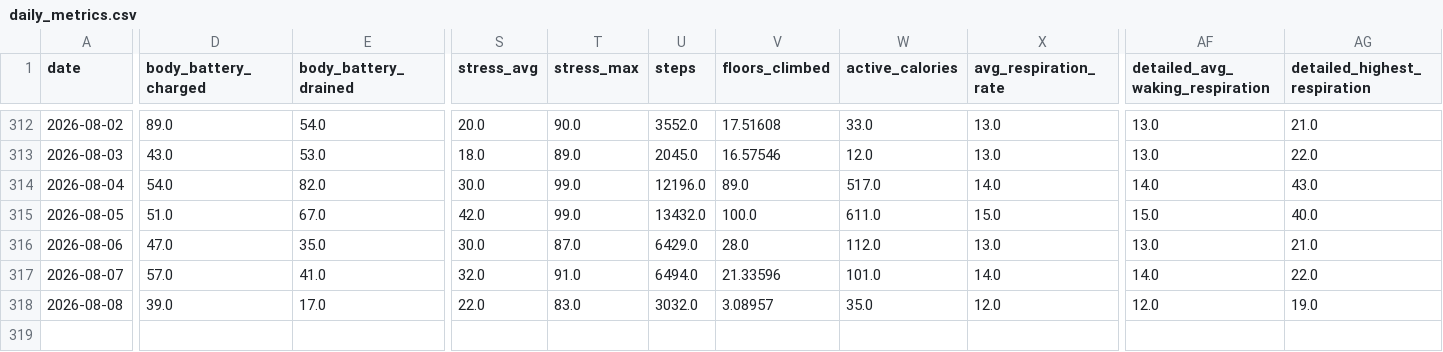
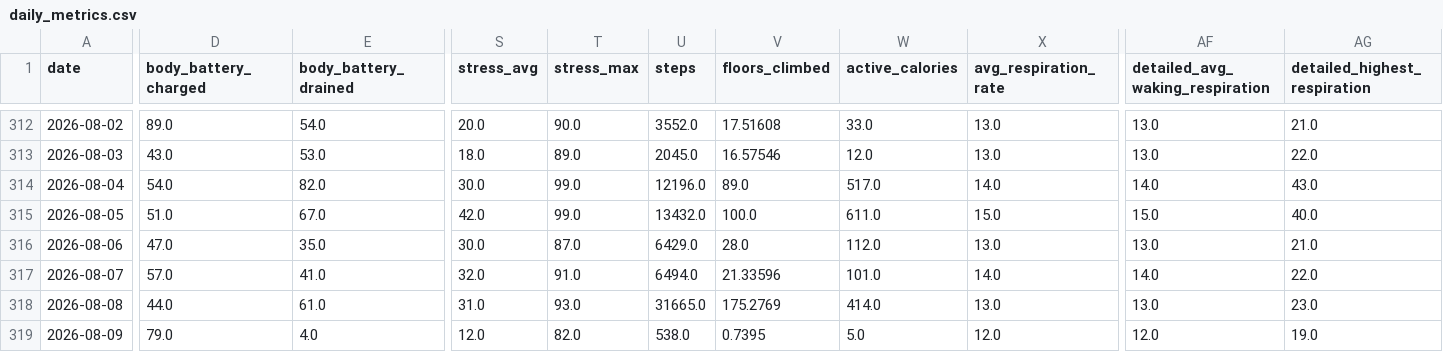
Before and after one commit to sergio-perilla/el_profe, a CSV file: data/health/daily_metrics.csv, drawn as a sheet; only a part is shown, gaps mark what is left out; rows hold the shown columns only; the diff covers the shown part only; the diff names each change by its address in the sheet, - before the commit and + after, or states it on an @@ line.

```diff
--- a/data/health/daily_metrics.csv
+++ b/data/health/daily_metrics.csv
-D318 (body_battery_charged): 39.0
+D318 (body_battery_charged): 44.0
-E318 (body_battery_drained): 17.0
+E318 (body_battery_drained): 61.0
-S318 (stress_avg): 22.0
+S318 (stress_avg): 31.0
-T318 (stress_max): 83.0
+T318 (stress_max): 93.0
-U318 (steps): 3032.0
+U318 (steps): 31665.0
-V318 (floors_climbed): 3.08957
+V318 (floors_climbed): 175.2769
-W318 (active_calories): 35.0
+W318 (active_calories): 414.0
-X318 (avg_respiration_rate): 12.0
+X318 (avg_respiration_rate): 13.0
-AF318 (detailed_avg_waking_respiration): 12.0
+AF318 (detailed_avg_waking_respiration): 13.0
-AG318 (detailed_highest_respiration): 19.0
+AG318 (detailed_highest_respiration): 23.0
+row 319: 2026-08-09 | 79.0 | 4.0 | 12.0 | 82.0 | 538.0 | 0.7395 | 5.0 | 12.0 | 12.0 | 19.0
```
Also changed, not shown: 2 edited cells elsewhere in this file, data/activities/running_activities.csv, data/metadata/sync_log.csv, 2 other files.
